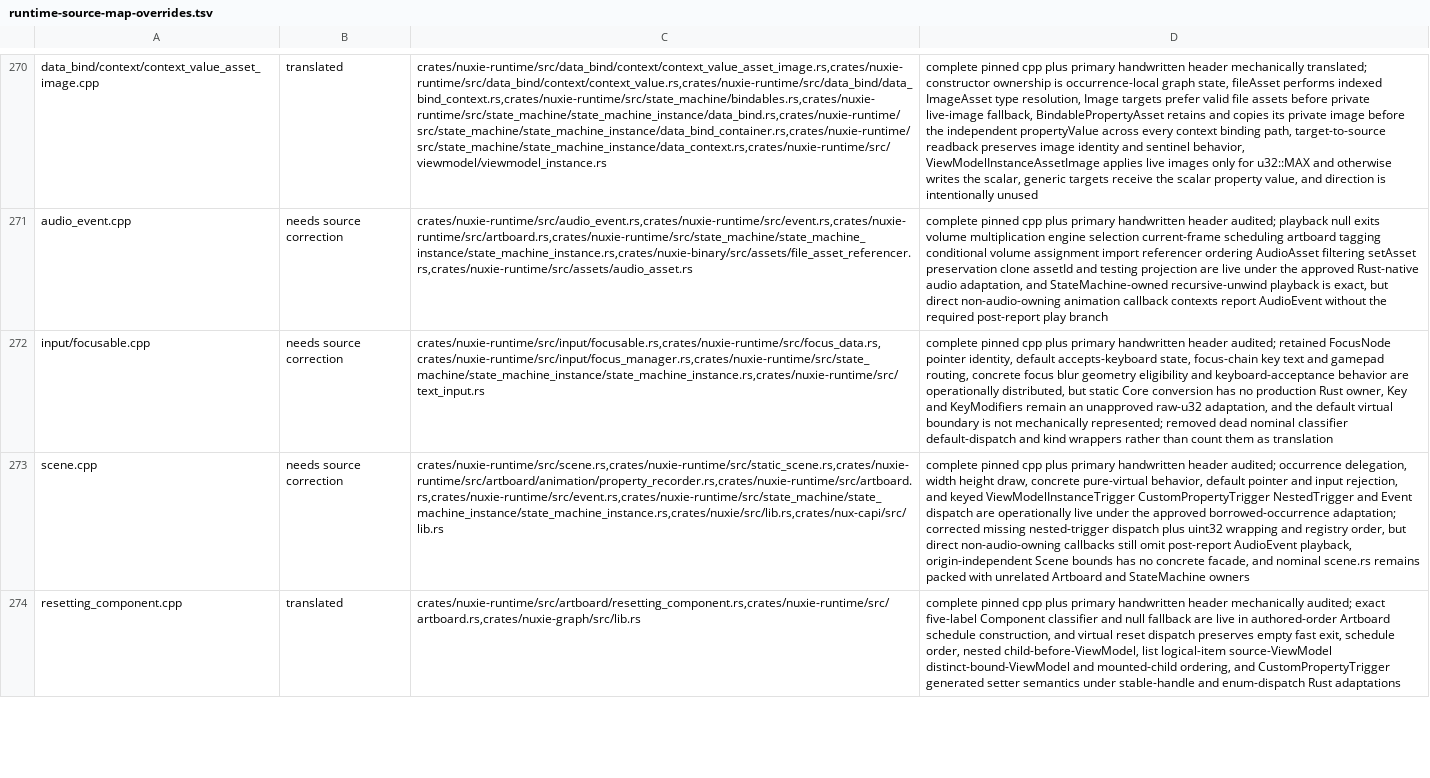
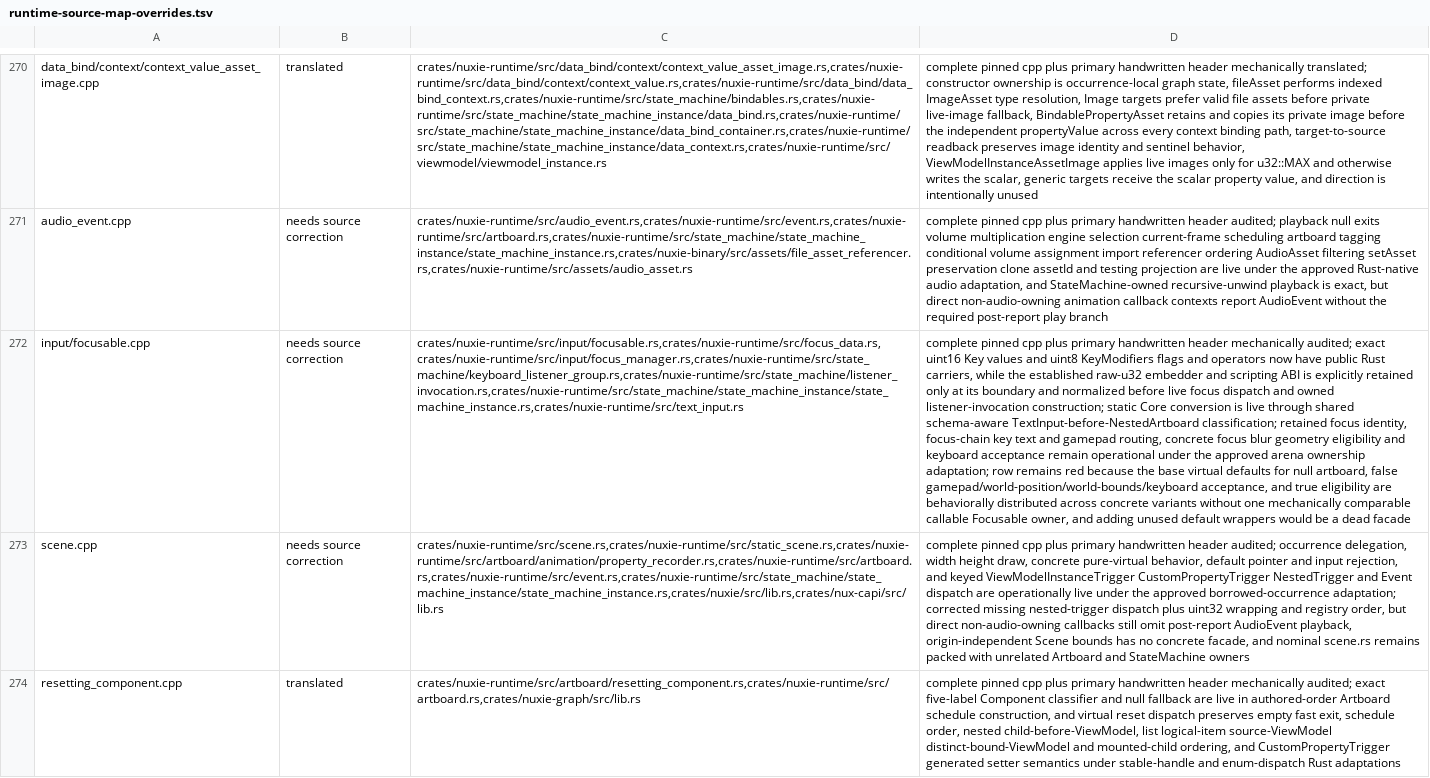
Before and after one commit to nuxieai/nuxie-runtime, a TSV file: docs/runtime-source-map-overrides.tsv, drawn as a sheet; only a part is shown, gaps mark what is left out; the diff covers the shown part only; the diff names each change by its address in the sheet, - before the commit and + after, or states it on an @@ line.

Commit message:
Correct command and focus listener source semantics

```diff
--- a/docs/runtime-source-map-overrides.tsv
+++ b/docs/runtime-source-map-overrides.tsv
-C272: crates/nuxie-runtime/src/input/focusable.rs,crates/nuxie-runtime/src/focus_data.rs,crates/nuxie-runtime/src/input/focus_manager.rs,crates/nuxie-runtime/src/state_machine/state_machine_instance/state_machine_instance.rs,crates/nuxie-runtime/src/text_input.rs
+C272: crates/nuxie-runtime/src/input/focusable.rs,crates/nuxie-runtime/src/focus_data.rs,crates/nuxie-runtime/src/input/focus_manager.rs,crates/nuxie-runtime/src/state_machine/keyboard_listener_group.rs,crates/nuxie-runtime/src/state_machine/listener_invocation.rs,crates/nuxie-runtime/src/state_machine/state_machine_instance/state_machine_instance.rs,crates/nuxie-runtime/src/text_input.rs
-D272: …handwritten header audited; retained FocusNode pointer identity, default accepts-keyboard state, focus-chain key text and gamepad routing, concrete focus blur geometry eligibility and keyboard-acceptance behavior are operationally distributed, but static Core conversion has no production Rust owner, Key and KeyModifiers remain an unapproved raw-u32 adaptation, and the default virtual boundary is not mechanically represented; removed dead nominal classifier default-dispatch and kind wrappers rather than count them as translation
+D272: …handwritten header mechanically audited; exact uint16 Key values and uint8 KeyModifiers flags and operators now have public Rust carriers, while the established raw-u32 embedder and scripting ABI is explicitly retained only at its boundary and normalized before live focus dispatch and owned listener-invocation construction; static Core conversion is live through shared schema-aware TextInput-before-NestedArtboard classification; retained focus identity, focus-chain key text and gamepad routing, concrete focus blur geometry eligibility and keyboard acceptance remain operational under the approved arena ownership adaptation; row remains red because the base virtual defaults for null artboard, false gamepad/world-position/world-bounds/keyboard acceptance, and true eligibility are behaviorally distributed across concrete variants without one mechanically comparable callable Focusable owner, and adding unused default wrappers would be a dead facade
```
Also changed, not shown: 4 edited cells elsewhere in this file, 15 other files.
